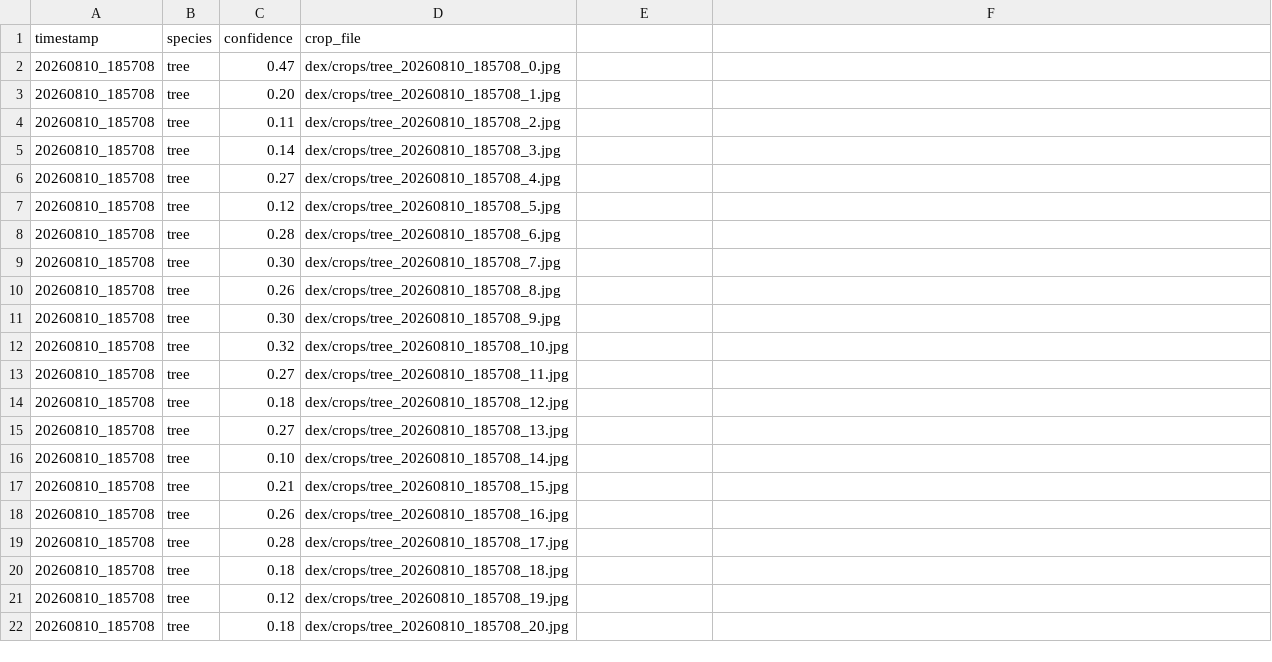
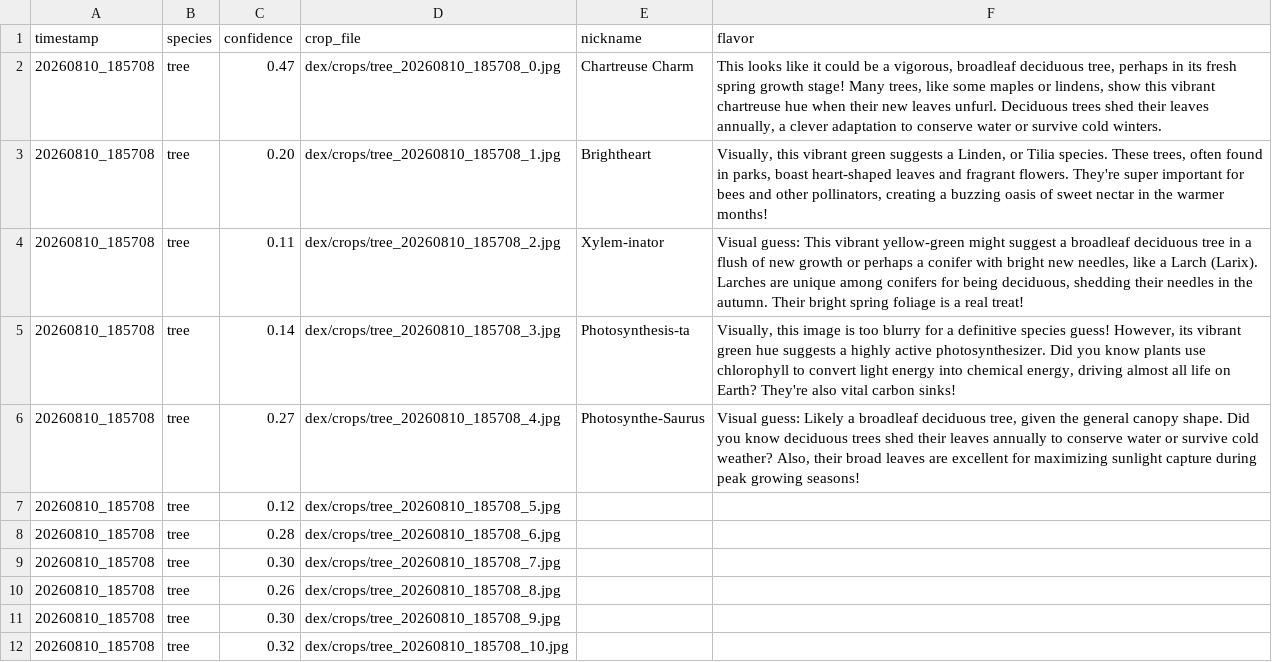
Before and after one commit to airesx2/PassionJuice, a CSV file: dex/log.csv, drawn as a sheet; only a part is shown; the shorter side is filled out with more unchanged rows; the diff names each change by its address in the sheet, - before the commit and + after, or states it on an @@ line.

Commit message:
LLM generates tree names (saved to log) + tab planning

```diff
--- a/dex/log.csv
+++ b/dex/log.csv
-E1: (empty)
+E1: nickname
-F1: (empty)
+F1: flavor
-E2 (nickname): (empty)
+E2 (nickname): Chartreuse Charm
-F2 (flavor): (empty)
+F2 (flavor): This looks like it could be a vigorous, broadleaf deciduous tree, perhaps in its fresh spring growth stage! Many trees, like some maples or lindens, show this vibrant chartreuse hue when their new leaves unfurl. Deciduous trees shed their leaves annually, a clever adaptation to conserve water or survive cold winters.
-E3 (nickname): (empty)
+E3 (nickname): Brightheart
-F3 (flavor): (empty)
+F3 (flavor): Visually, this vibrant green suggests a Linden, or Tilia species. These trees, often found in parks, boast heart-shaped leaves and fragrant flowers. They're super important for bees and other pollinators, creating a buzzing oasis of sweet nectar in the warmer months!
-E4 (nickname): (empty)
+E4 (nickname): Xylem-inator
-F4 (flavor): (empty)
+F4 (flavor): Visual guess: This vibrant yellow-green might suggest a broadleaf deciduous tree in a flush of new growth or perhaps a conifer with bright new needles, like a Larch (Larix). Larches are unique among conifers for being deciduous, shedding their needles in the autumn. Their bright spring foliage is a real treat!
-E5 (nickname): (empty)
+E5 (nickname): Photosynthesis-ta
-F5 (flavor): (empty)
+F5 (flavor): Visually, this image is too blurry for a definitive species guess! However, its vibrant green hue suggests a highly active photosynthesizer. Did you know plants use chlorophyll to convert light energy into chemical energy, driving almost all life on Earth? They're also vital carbon sinks!
-E6 (nickname): (empty)
+E6 (nickname): Photosynthe-Saurus
-F6 (flavor): (empty)
+F6 (flavor): Visual guess: Likely a broadleaf deciduous tree, given the general canopy shape. Did you know deciduous trees shed their leaves annually to conserve water or survive cold weather? Also, their broad leaves are excellent for maximizing sunlight capture during peak growing seasons!
```
Also changed, not shown: 2 other files.
